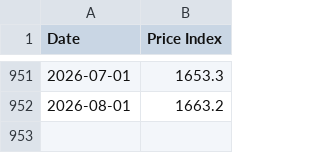
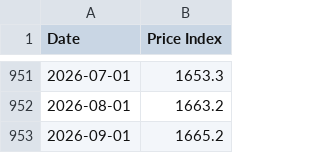
Before and after one commit to datasets/cpi-gb, a CSV file: data/cpi-uk-monthly.csv, drawn as a sheet; only a part is shown, gaps mark what is left out.

```diff
--- a/data/cpi-uk-monthly.csv
+++ b/data/cpi-uk-monthly.csv
@@ -952 +952,2 @@ Date,Price Index
 2026-08-01,1663.2
+2026-09-01,1665.2
```
Also changed, not shown: cache/cpi-uk.csv, cache/inflation-uk.csv.
